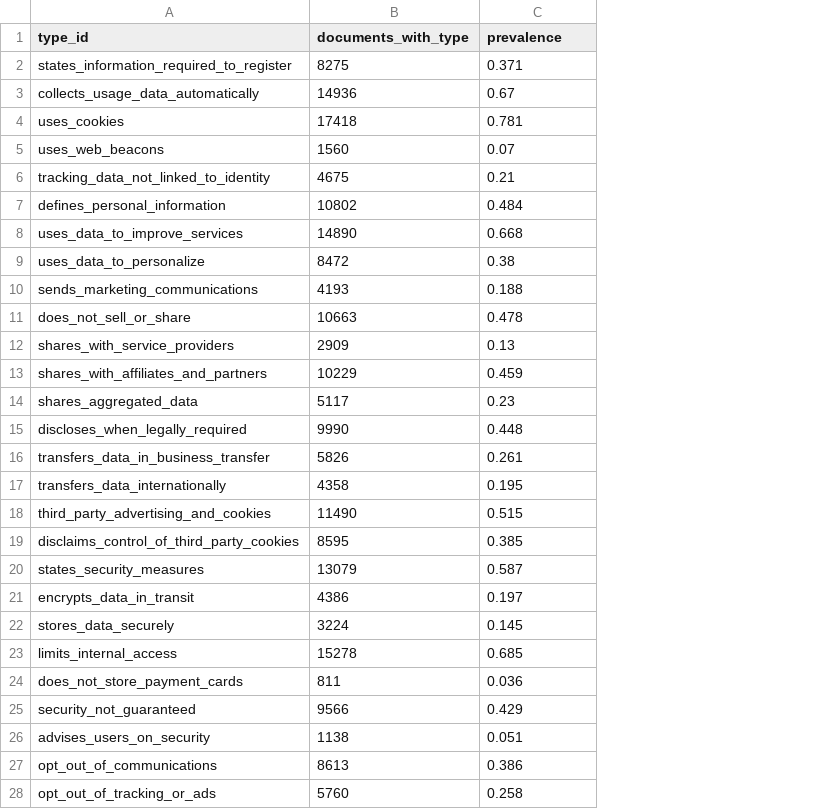
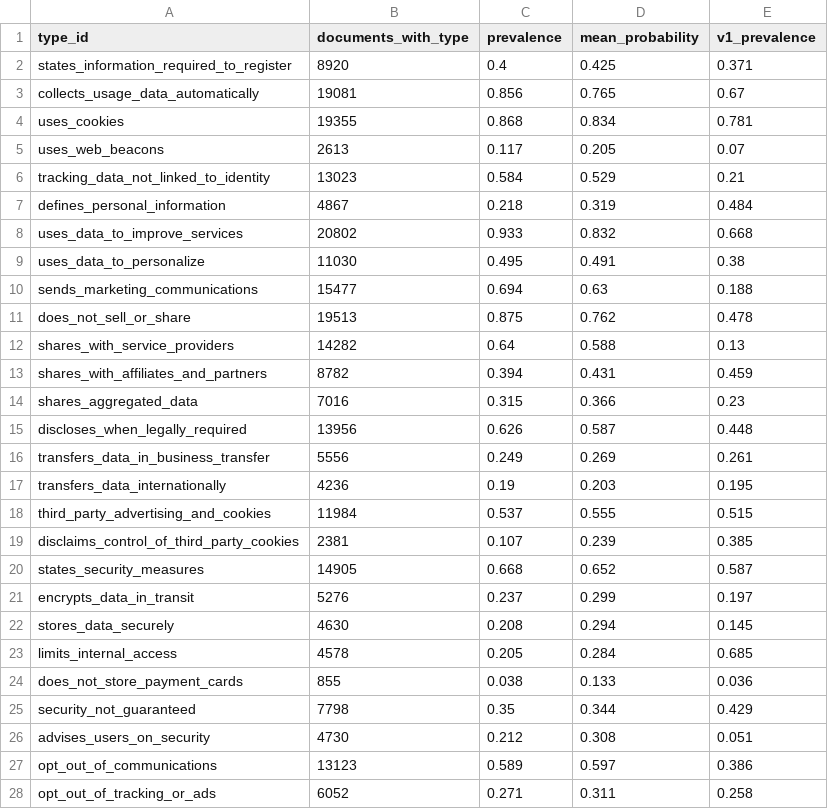
Before and after one commit to parsa-hke/negative-space-reader, a CSV file: reports/tables/profile_prevalence_privacy.csv, drawn as a sheet; only a part is shown; addresses are those after the commit; the diff covers the shown part only; the diff names each change by its address in the sheet, - before the commit and + after, or states it on an @@ line.

```diff
--- a/reports/tables/profile_prevalence_privacy.csv
+++ b/reports/tables/profile_prevalence_privacy.csv
+column C (prevalence), rows 2-28: 0.4 | 0.856 | 0.868 | 0.117 | 0.584 | 0.218 | 0.933 | 0.495 | 0.694 | 0.875 | 0.64 | 0.394 | 0.315 | 0.626 | 0.249 | 0.19 | 0.537 | 0.107 | 0.668 | 0.237 | 0.208 | 0.205 | 0.038 | 0.35 | 0.212 | 0.589 | 0.271
+column D (mean_probability), rows 2-28: 0.425 | 0.765 | 0.834 | 0.205 | 0.529 | 0.319 | 0.832 | 0.491 | 0.63 | 0.762 | 0.588 | 0.431 | 0.366 | 0.587 | 0.269 | 0.203 | 0.555 | 0.239 | 0.652 | 0.299 | 0.294 | 0.284 | 0.133 | 0.344 | 0.308 | 0.597 | 0.311
-E1: prevalence
+E1: v1_prevalence
-B2 (documents_with_type): 8275
+B2 (documents_with_type): 8920
-B3 (documents_with_type): 14936
+B3 (documents_with_type): 19081
-B4 (documents_with_type): 17418
+B4 (documents_with_type): 19355
-B5 (documents_with_type): 1560
+B5 (documents_with_type): 2613
-B6 (documents_with_type): 4675
+B6 (documents_with_type): 13023
-B7 (documents_with_type): 10802
+B7 (documents_with_type): 4867
-B8 (documents_with_type): 14890
+B8 (documents_with_type): 20802
-B9 (documents_with_type): 8472
+B9 (documents_with_type): 11030
-B10 (documents_with_type): 4193
+B10 (documents_with_type): 15477
-B11 (documents_with_type): 10663
+B11 (documents_with_type): 19513
-B12 (documents_with_type): 2909
+B12 (documents_with_type): 14282
-B13 (documents_with_type): 10229
+B13 (documents_with_type): 8782
-B14 (documents_with_type): 5117
+B14 (documents_with_type): 7016
-B15 (documents_with_type): 9990
+B15 (documents_with_type): 13956
-B16 (documents_with_type): 5826
+B16 (documents_with_type): 5556
-B17 (documents_with_type): 4358
+B17 (documents_with_type): 4236
-B18 (documents_with_type): 11490
+B18 (documents_with_type): 11984
-B19 (documents_with_type): 8595
+B19 (documents_with_type): 2381
-B20 (documents_with_type): 13079
+B20 (documents_with_type): 14905
-B21 (documents_with_type): 4386
+B21 (documents_with_type): 5276
-B22 (documents_with_type): 3224
+B22 (documents_with_type): 4630
-B23 (documents_with_type): 15278
+B23 (documents_with_type): 4578
-B24 (documents_with_type): 811
+B24 (documents_with_type): 855
-B25 (documents_with_type): 9566
+B25 (documents_with_type): 7798
-B26 (documents_with_type): 1138
+B26 (documents_with_type): 4730
-B27 (documents_with_type): 8613
+B27 (documents_with_type): 13123
-B28 (documents_with_type): 5760
+B28 (documents_with_type): 6052
```
Also changed, not shown: 31 edited cells elsewhere in this file, reports/tables/profile_prevalence_papers.csv, runs/log.csv, 18 other files.
